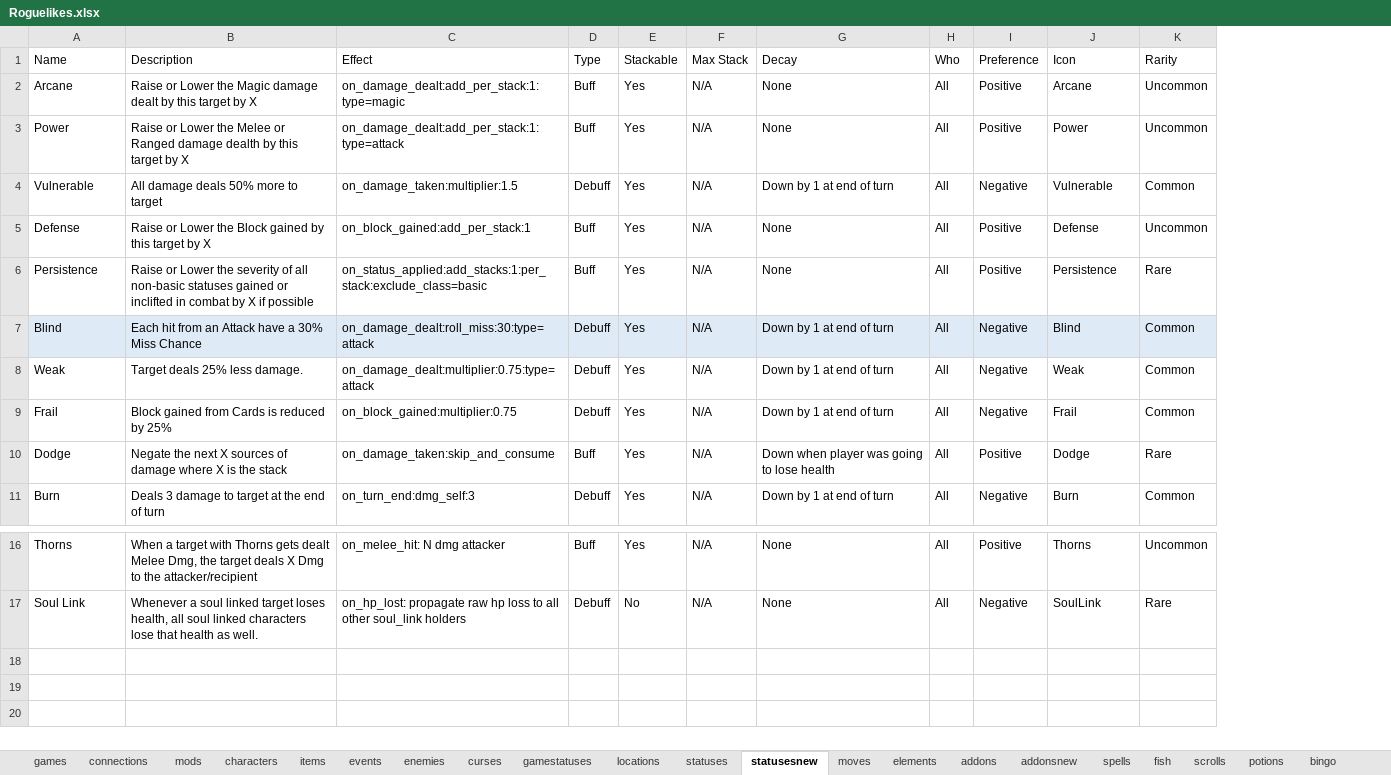
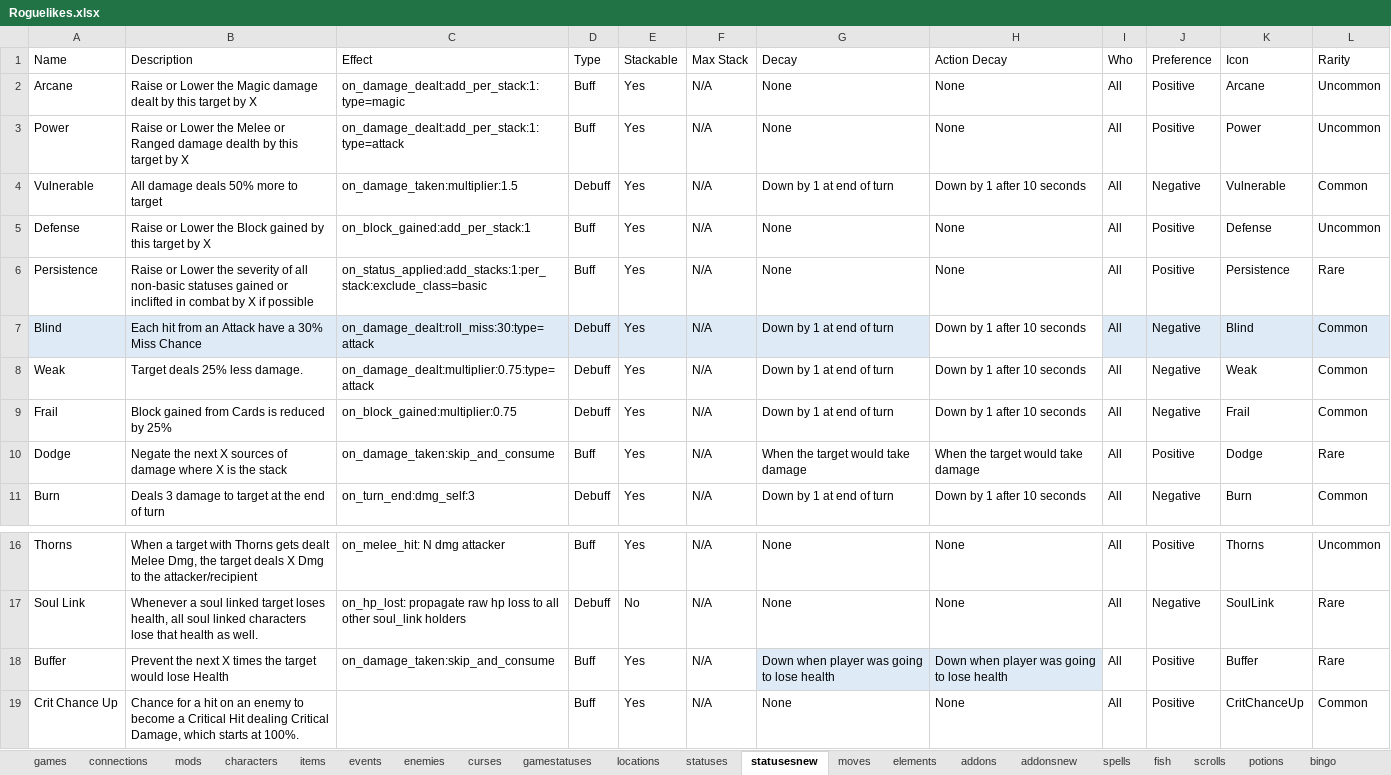
Before and after one commit to batsling/Roguelike-like, an Excel workbook: tools/Roguelikes.xlsx, sheet statusesnew, drawn as a sheet; only a part is shown, gaps mark what is left out; values as stored, in another font and other column widths than the file's, no borders; table styles not drawn; the diff names each change by its address in the sheet, - before the commit and + after, or states it on an @@ line.

Commit message:
Add files via upload

```diff
--- a/tools/Roguelikes.xlsx (sheet statusesnew)
+++ b/tools/Roguelikes.xlsx (sheet statusesnew)
+column H (Action Decay), rows 2-11: None | None | Down by 1 after 10 seconds | None | None | Down by 1 after 10 seconds | Down by 1 after 10 seconds | Down by 1 after 10 seconds | When the target would take damage | Down by 1 after 10 seconds; rows 16-17: None | None
-G10 (Decay): Down when player was going to lose health
+G10 (Decay): When the target would take damage
+row 18: Buffer | Prevent the next X times the target would lose Health | on_damage_taken:skip_and_consume | Buff | Yes | N/A | Down when player was going to lose health | Down when player was going to lose health | All | Positive | Buffer | Rare
+row 19: Crit Chance Up | Chance for a hit on an enemy to become a Critical Hit dealing Critical Damage, which starts at 100%. |  | Buff | Yes | N/A | None | None | All | Positive | CritChanceUp | Common
```
Also changed, not shown: sheet items.
